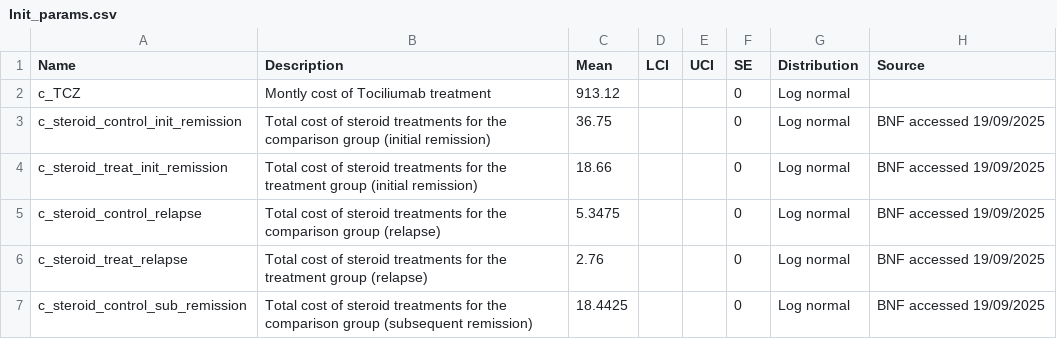
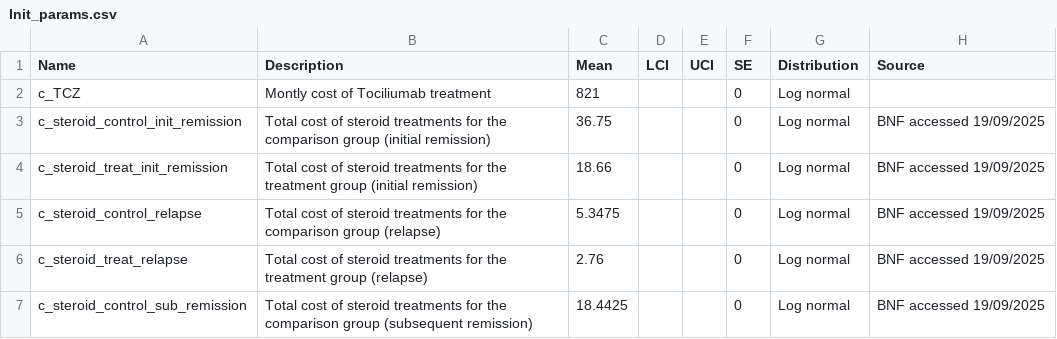
Before and after one commit to Miaoqing0813/R-project_Tocilizumab, a CSV file: 01_data/Raw data/Init_params.csv, drawn as a sheet; only a part is shown.

```diff
--- a/01_data/Raw data/Init_params.csv
+++ b/01_data/Raw data/Init_params.csv
@@ -1,3 +1,3 @@
 Name,Description,Mean,LCI,UCI,SE,Distribution,Source
-c_TCZ,Montly cost of Tociliumab treatment ,913.12,,,0,Log normal,
+c_TCZ,Montly cost of Tociliumab treatment ,821,,,0,Log normal,
 c_steroid_control_init_remission,Total cost of steroid treatments for the comparison group (initial remission),36.75,,,0,Log normal,BNF accessed 19/09/2025
```
Also changed, not shown: 4 other files.
